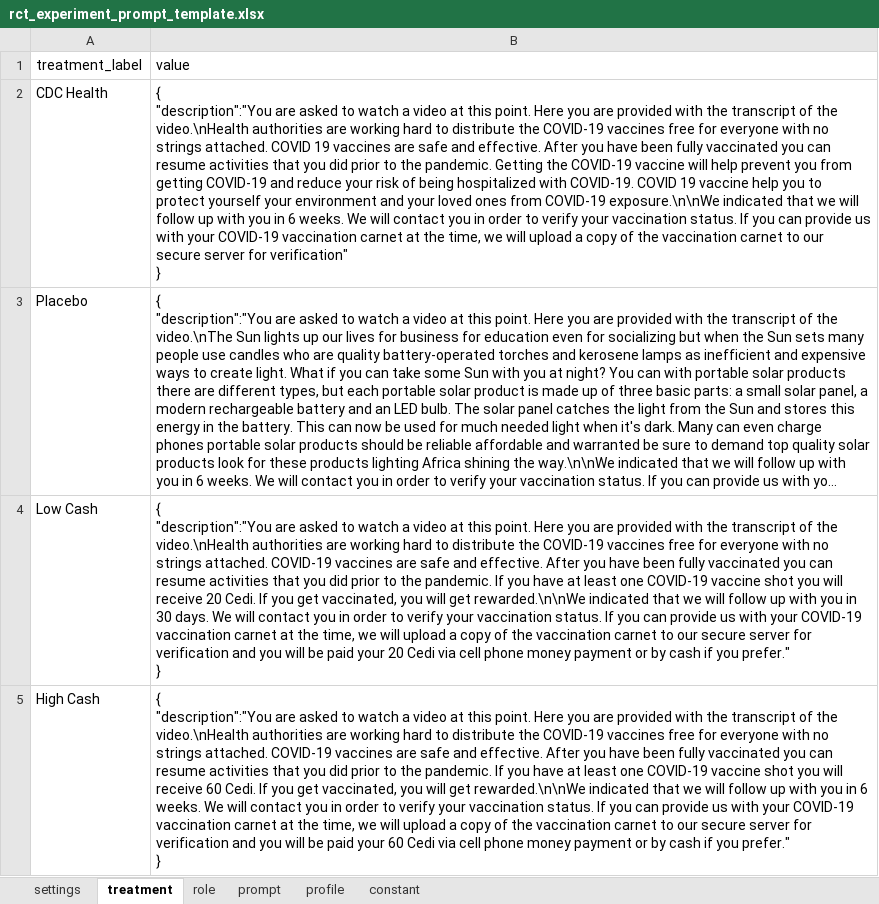
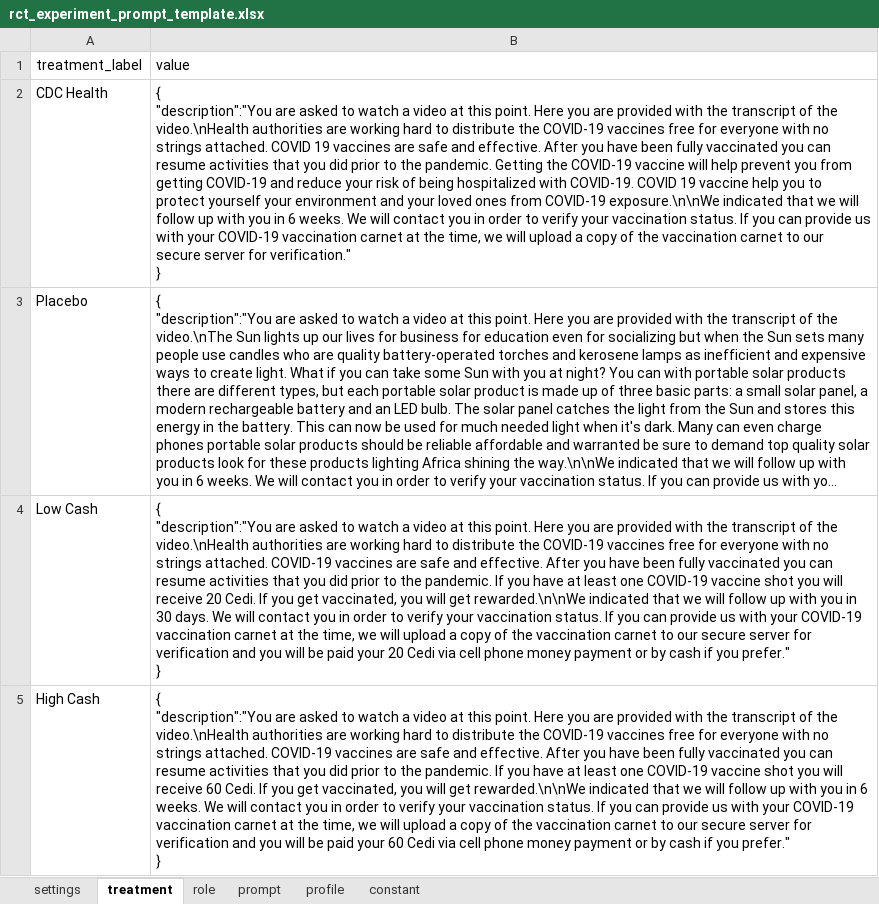
Before and after one commit to talking-to-machines/talking-to-machines, an Excel workbook: demos/rct_experiment/rct_experiment_prompt_template.xlsx, sheet treatment, drawn as a sheet; long unchanged cells end in …; values as stored, in another font and other column widths than the file's, no borders; ↵ is a line break in a cell; the diff names each change by its address in the sheet, - before the commit and + after, or states it on an @@ line.

```diff
--- a/demos/rct_experiment/rct_experiment_prompt_template.xlsx (sheet treatment)
+++ b/demos/rct_experiment/rct_experiment_prompt_template.xlsx (sheet treatment)
-B2 (value): …server for verification" ↵ }
+B2 (value): …server for verification." ↵ }
```
Also changed, not shown: sheet settings, demos/public_good_experiment/public_good_experiment_prompt_template.xlsx, 16 other files.
